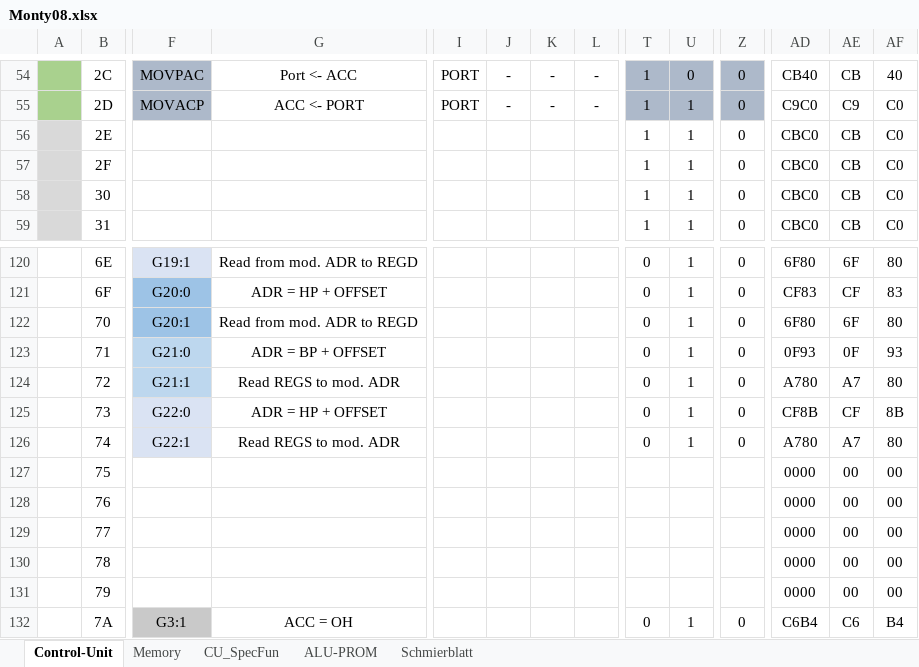
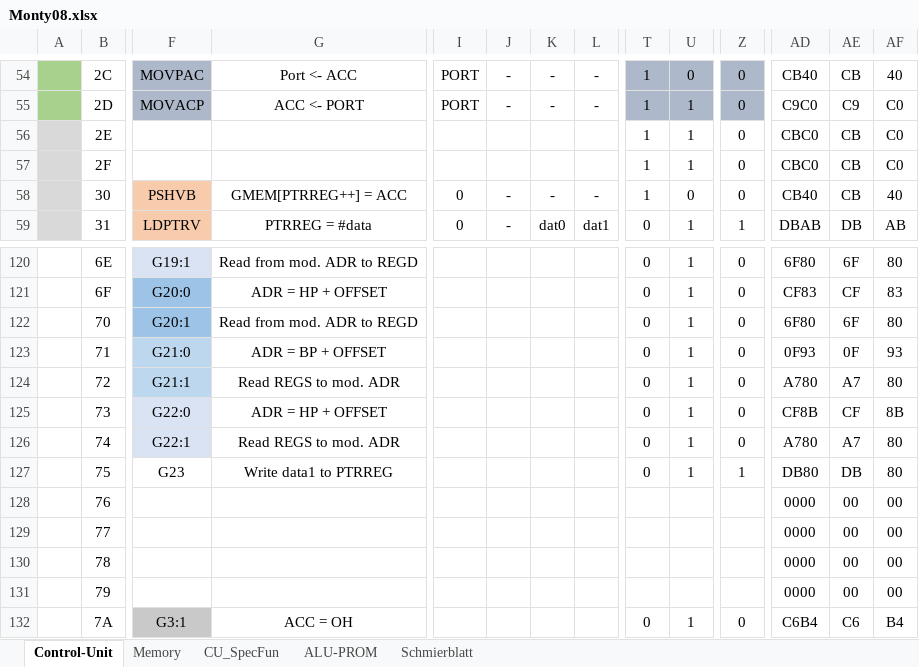
Before and after one commit to timmy0811/Monty08, an Excel workbook: Documentation/Monty08.xlsx, sheet Control-Unit, drawn as a sheet; only a part is shown, gaps mark what is left out; values as stored, in another font and other column widths than the file's, no borders; the diff covers the shown part only; the diff names each change by its address in the sheet, - before the commit and + after, or states it on an @@ line.

```diff
--- a/Documentation/Monty08.xlsx (sheet Control-Unit)
+++ b/Documentation/Monty08.xlsx (sheet Control-Unit)
-F58: (empty)
+F58: PSHVB
-F58:F59 fill: none
+F58:F59 fill: #F8CBAD
-G58: (empty)
+G58: GMEM[PTRREG++] = ACC
-I58:I59: (empty)
+I58:I59: 0
-J58:J59: (empty)
+J58:J59: -
-K58: (empty)
+K58: -
-L58: (empty)
+L58: -
-U58: 1
+U58: 0
-AD58: CBC0
+AD58: CB40
-AF58: C0
+AF58: 40
-F59: (empty)
+F59: LDPTRV
-G59: (empty)
+G59: PTRREG = #data
-K59: (empty)
+K59: dat0
-L59: (empty)
+L59: dat1
-T59: 1
+T59: 0
-Z59: 0
+Z59: 1
-AD59: CBC0
+AD59: DBAB
-AE59: CB
+AE59: DB
-AF59: C0
+AF59: AB
-F127: (empty)
+F127: G23
-G127: (empty)
+G127: Write data1 to PTRREG
-T127: (empty)
+T127: 0
-U127: (empty)
+U127: 1
-Z127: (empty)
+Z127: 1
-AD127: 0000
+AD127: DB80
-AE127: 00
+AE127: DB
-AF127: 00
+AF127: 80
```
Also changed, not shown: 32 edited cells and cell formats elsewhere in this sheet, 2 other files.
